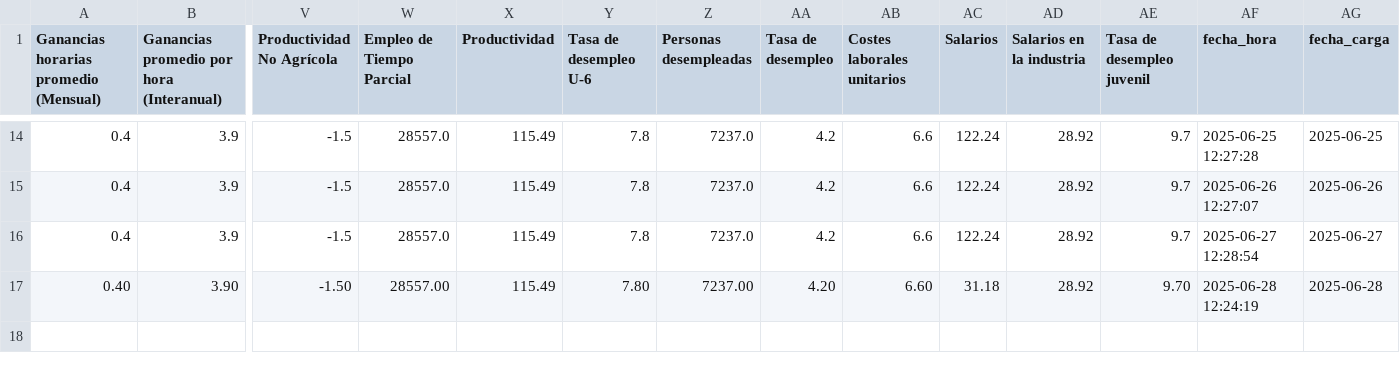
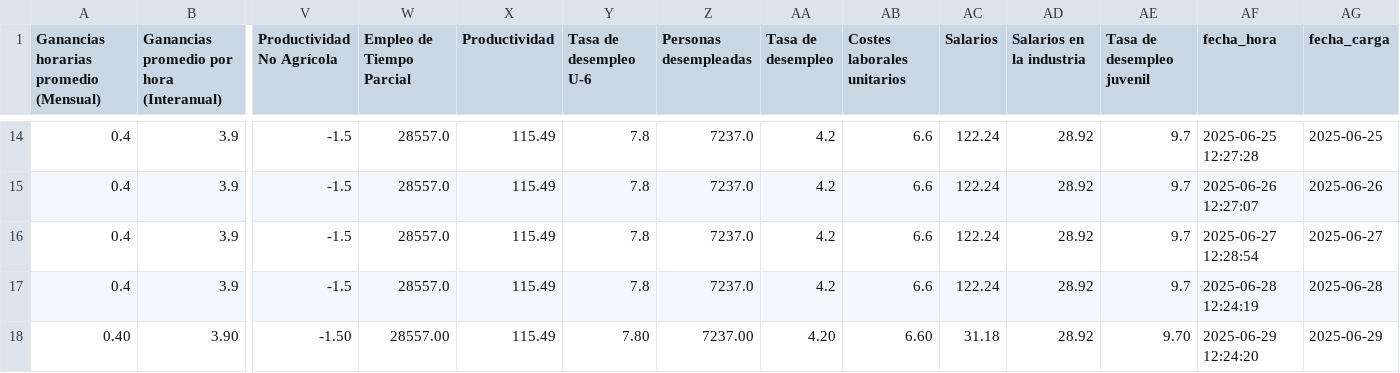
Before and after one commit to kaquinoy/TAMN, a CSV file: historial/empleo_usa_completo.csv, drawn as a sheet; only a part is shown, gaps mark what is left out; addresses are those after the commit; rows hold the shown columns only; the diff names each change by its address in the sheet, - before the commit and + after, or states it on an @@ line.

```diff
--- a/historial/empleo_usa_completo.csv
+++ b/historial/empleo_usa_completo.csv
+row 17: 0.4 | 3.9 | -1.5 | 28557.0 | 115.49 | 7.8 | 7237.0 | 4.2 | 6.6 | 122.24 | 28.92 | 9.7 | 2025-06-28 12:24:19 | 2025-06-28
-AF18 (fecha_hora): 2025-06-28 12:24:19
+AF18 (fecha_hora): 2025-06-29 12:24:20
-AG18 (fecha_carga): 2025-06-28
+AG18 (fecha_carga): 2025-06-29
```
Also changed, not shown: 1 other file.
